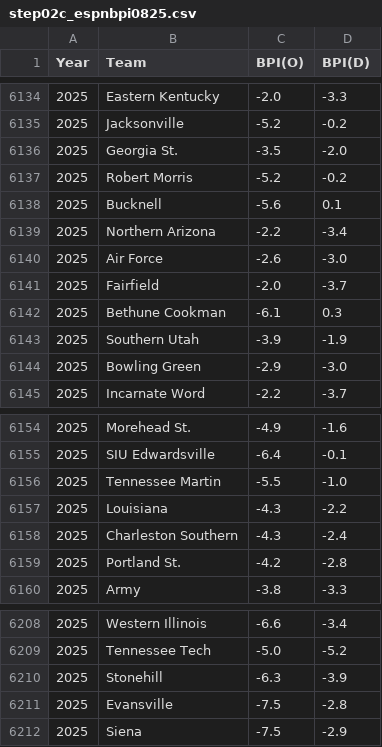
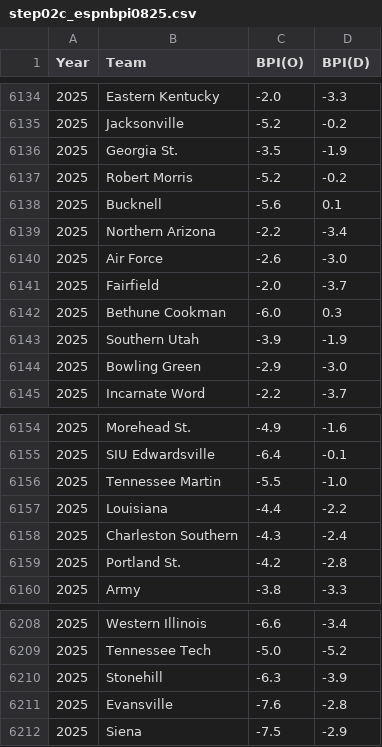
Before and after one commit to harmkenn/Python_Madness, a CSV file: Python_Madness_2025/data/step02c_espnbpi0825.csv, drawn as a sheet; only a part is shown, gaps mark what is left out; the diff covers the shown part only.

```diff
--- a/Python_Madness_2025/data/step02c_espnbpi0825.csv
+++ b/Python_Madness_2025/data/step02c_espnbpi0825.csv
@@ -6135,3 +6135,3 @@ Year,Team,BPI(O),BPI(D)
 2025,Jacksonville,-5.2,-0.2
-2025,Georgia St.,-3.5,-2.0
+2025,Georgia St.,-3.5,-1.9
 2025,Robert Morris,-5.2,-0.2
@@ -6141,3 +6141,3 @@ Year,Team,BPI(O),BPI(D)
 2025,Fairfield,-2.0,-3.7
-2025,Bethune Cookman,-6.1,0.3
+2025,Bethune Cookman,-6.0,0.3
 2025,Southern Utah,-3.9,-1.9
@@ -6156,3 +6156,3 @@ Year,Team,BPI(O),BPI(D)
 2025,Tennessee Martin,-5.5,-1.0
-2025,Louisiana,-4.3,-2.2
+2025,Louisiana,-4.4,-2.2
 2025,Charleston Southern,-4.3,-2.4
@@ -6210,3 +6210,3 @@ Year,Team,BPI(O),BPI(D)
 2025,Stonehill,-6.3,-3.9
-2025,Evansville,-7.5,-2.8
+2025,Evansville,-7.6,-2.8
 2025,Siena,-7.5,-2.9
```
Also changed, not shown: 2 added rows, 2 removed rows, 1 moved row and 8 edited cells elsewhere in this file, Python_Madness_2025/data/step03b_br0825.csv, 3 other files.
